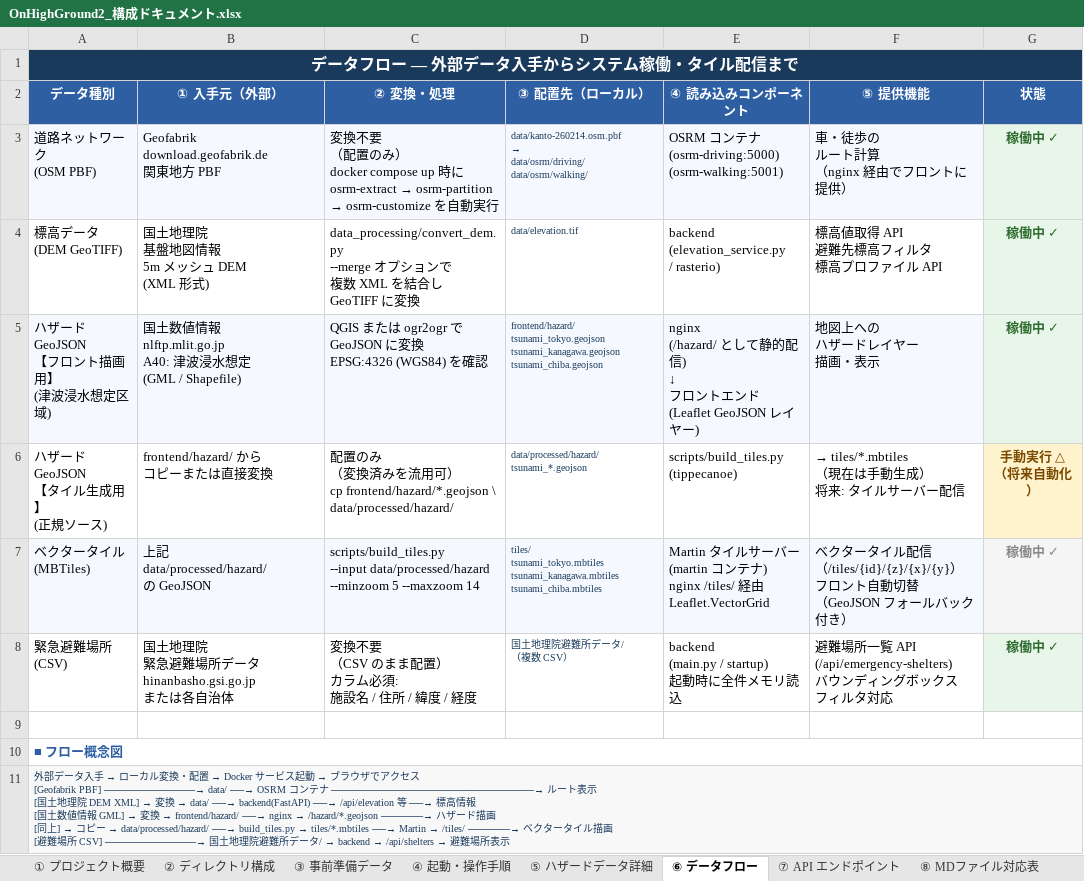
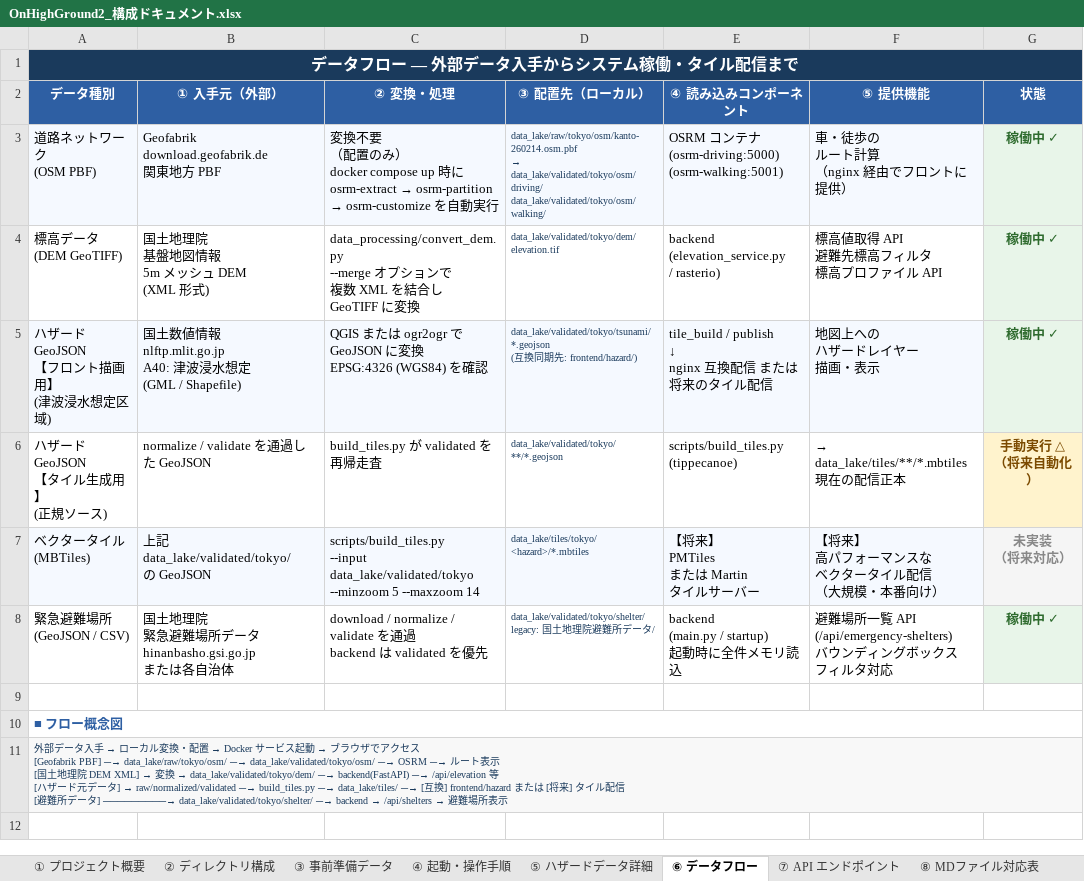
Before and after one commit to brokendish/OnHighGround2, an Excel workbook: OnHighGround2_構成ドキュメント.xlsx, sheet ⑥ データフロー, drawn as a sheet; values as stored, in another font and other column widths than the file's, no borders; ↵ is a line break in a cell; the diff names each change by its address in the sheet, - before the commit and + after, or states it on an @@ line.

Commit message:
data_lake正本参照を最終統一

```diff
--- a/OnHighGround2_構成ドキュメント.xlsx (sheet ⑥ データフロー)
+++ b/OnHighGround2_構成ドキュメント.xlsx (sheet ⑥ データフロー)
@@ D3 (③ 配置先（ローカル）): data/kanto-260214.osm.pbf ↵ → ↵ data/osrm/driving/ ↵ data/osrm/walking/ → data_lake/raw/tokyo/osm/kanto-260214.osm.pbf ↵ → ↵ data_lake/validated/tokyo/osm/driving/ ↵ data_lake/validated/tokyo/osm/walking/ @@
-D4 (③ 配置先（ローカル）): data/elevation.tif
+D4 (③ 配置先（ローカル）): data_lake/validated/tokyo/dem/elevation.tif
-D5 (③ 配置先（ローカル）): frontend/hazard/ ↵ tsunami_tokyo.geojson ↵ tsunami_kanagawa.geojson ↵ tsunami_chiba.geojson
+D5 (③ 配置先（ローカル）): data_lake/validated/tokyo/tsunami/ ↵ *.geojson ↵ (互換同期先: frontend/hazard/)
-E5 (④ 読み込みコンポーネント): nginx ↵ (/hazard/ として静的配信) ↵ ↓ ↵ フロントエンド ↵ (Leaflet GeoJSON レイヤー)
+E5 (④ 読み込みコンポーネント): tile_build / publish ↵ ↓ ↵ nginx 互換配信 または ↵ 将来のタイル配信
-B6 (① 入手元（外部）): frontend/hazard/ から ↵ コピーまたは直接変換
+B6 (① 入手元（外部）): normalize / validate を通過した GeoJSON
-C6 (② 変換・処理): 配置のみ ↵ （変換済みを流用可） ↵ cp frontend/hazard/*.geojson \ ↵ data/processed/hazard/
+C6 (② 変換・処理): build_tiles.py が validated を再帰走査
-D6 (③ 配置先（ローカル）): data/processed/hazard/ ↵ tsunami_*.geojson
+D6 (③ 配置先（ローカル）): data_lake/validated/tokyo/ ↵ **/*.geojson
-F6 (⑤ 提供機能): → tiles/*.mbtiles ↵ （現在は手動生成） ↵ 将来: タイルサーバー配信
+F6 (⑤ 提供機能): → data_lake/tiles/**/*.mbtiles ↵ 現在の配信正本
-B7 (① 入手元（外部）): 上記 ↵ data/processed/hazard/ ↵ の GeoJSON
+B7 (① 入手元（外部）): 上記 ↵ data_lake/validated/tokyo/ ↵ の GeoJSON
-C7 (② 変換・処理): scripts/build_tiles.py ↵ --input data/processed/hazard ↵ --minzoom 5…
+C7 (② 変換・処理): scripts/build_tiles.py ↵ --input data_lake/validated/tokyo ↵ --minzoom 5…
-D7 (③ 配置先（ローカル）): tiles/ ↵ tsunami_tokyo.mbtiles ↵ tsunami_kanagawa.mbtiles ↵ tsunami_chiba.mbtiles
+D7 (③ 配置先（ローカル）): data_lake/tiles/tokyo/ ↵ <hazard>/*.mbtiles
-E7 (④ 読み込みコンポーネント): Martin タイルサーバー ↵ (martin コンテナ) ↵ nginx /tiles/ 経由 ↵ Leaflet.VectorGrid
+E7 (④ 読み込みコンポーネント): 【将来】 ↵ PMTiles ↵ または Martin ↵ タイルサーバー
-F7 (⑤ 提供機能): ベクタータイル配信 ↵ （/tiles/{id}/{z}/{x}/{y}） ↵ フロント自動切替 ↵ （GeoJSON フォールバック付き）
+F7 (⑤ 提供機能): 【将来】 ↵ 高パフォーマンスな ↵ ベクタータイル配信 ↵ （大規模・本番向け）
-G7 (状態): 稼働中 ✓
+G7 (状態): 未実装 ↵ （将来対応）
-A8 (データ種別): 緊急避難場所 ↵ (CSV)
+A8 (データ種別): 緊急避難場所 ↵ (GeoJSON / CSV)
-C8 (② 変換・処理): 変換不要 ↵ （CSV のまま配置） ↵ カラム必須: ↵ 施設名 / 住所 / 緯度 / 経度
+C8 (② 変換・処理): download / normalize / validate を通過 ↵ backend は validated を優先
-D8 (③ 配置先（ローカル）): 国土地理院避難所データ/ ↵ （複数 CSV）
+D8 (③ 配置先（ローカル）): data_lake/validated/tokyo/shelter/ ↵ legacy: 国土地理院避難所データ/
@@ A11 (データ種別): …[Geofabrik PBF] ─────────────→ data/ ──→ OSRM コンテナ ─────────────────────────────→ ルート表示 ↵ [国土地理院 DEM XML] → 変換 → data/ ──→ backend(FastAPI) ──→ /api/elevation 等 ──→ 標高情報 ↵ [国土数値情報 GML] → 変換 → frontend/hazard/ ──→ nginx → /hazard/*.geojson ──────→ ハザード描画 ↵ [同上] → コピー → data/processed/hazard/ ──→ build_tiles.py → tiles/*.mbtiles ──→ Martin → /tiles/ ──────→ ベクタータイル描画 ↵ [避難場所 CSV] ─────────────→ 国土地理院避難所データ/ → backend →… → …[Geofabrik PBF] ─→ data_lake/raw/tokyo/osm/ ─→ data_lake/validated/tokyo/osm/ ─→ OSRM ─→ ルート表示 ↵ [国土地理院 DEM XML] → 変換 → data_lake/validated/tokyo/dem/ ─→ backend(FastAPI) ─→ /api/elevation 等 ↵ [ハザード元データ] → raw/normalized/validated ─→ build_tiles.py ─→ data_lake/tiles/ ─→ [互換] frontend/hazard または [将来] タイル配信 ↵ [避難所データ] ─────────→ data_lake/validated/tokyo/shelter/ ─→ backend →… @@
```
Also changed, not shown: sheet ② ディレクトリ構成, sheet ③ 事前準備データ, sheet ① プロジェクト概要, sheet ⑤ ハザードデータ詳細, sheet ④ 起動・操作手順, 7 other files.
